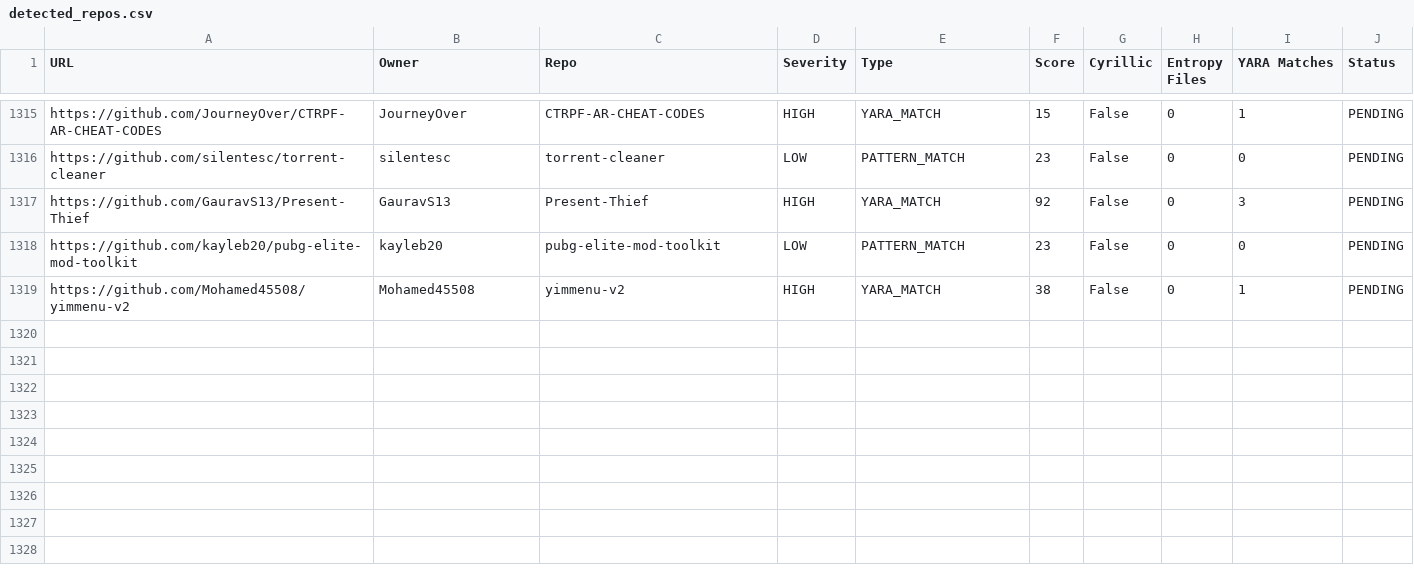
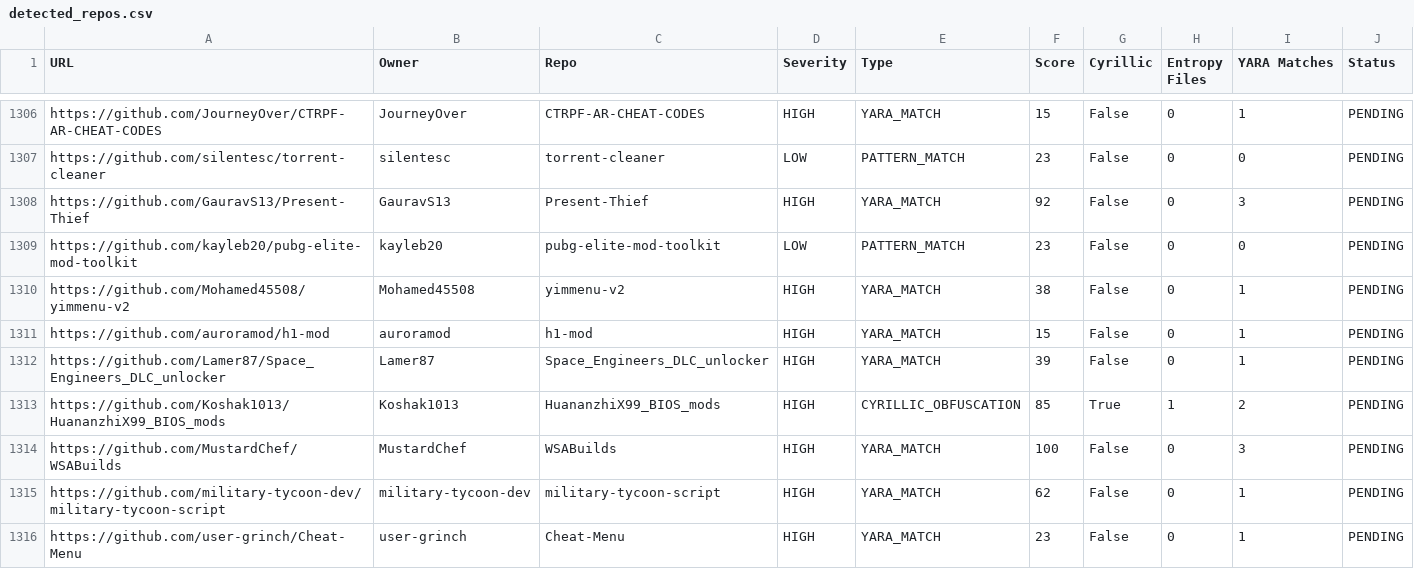
Before and after one commit to egemenguney/threat_hunter, a CSV file: detected_repos.csv, drawn as a sheet; only a part is shown, gaps mark what is left out; the diff covers the shown part only; the diff names each change by its address in the sheet, - before the commit and + after, or states it on an @@ line.

```diff
--- a/detected_repos.csv
+++ b/detected_repos.csv
+row 1311: https://github.com/auroramod/h1-mod | auroramod | h1-mod | HIGH | YARA_MATCH | 15 | False | 0 | 1 | PENDING
+row 1312: https://github.com/Lamer87/Space_Engineers_DLC_unlocker | Lamer87 | Space_Engineers_DLC_unlocker | HIGH | YARA_MATCH | 39 | False | 0 | 1 | PENDING
+row 1313: https://github.com/Koshak1013/HuananzhiX99_BIOS_mods | Koshak1013 | HuananzhiX99_BIOS_mods | HIGH | CYRILLIC_OBFUSCATION | 85 | True | 1 | 2 | PENDING
+row 1314: https://github.com/MustardChef/WSABuilds | MustardChef | WSABuilds | HIGH | YARA_MATCH | 100 | False | 0 | 3 | PENDING
+row 1315: https://github.com/military-tycoon-dev/military-tycoon-script | military-tycoon-dev | military-tycoon-script | HIGH | YARA_MATCH | 62 | False | 0 | 1 | PENDING
+row 1316: https://github.com/user-grinch/Cheat-Menu | user-grinch | Cheat-Menu | HIGH | YARA_MATCH | 23 | False | 0 | 1 | PENDING
```
Also changed, not shown: 5 added rows and 9 removed rows elsewhere in this file, 1 other file.
